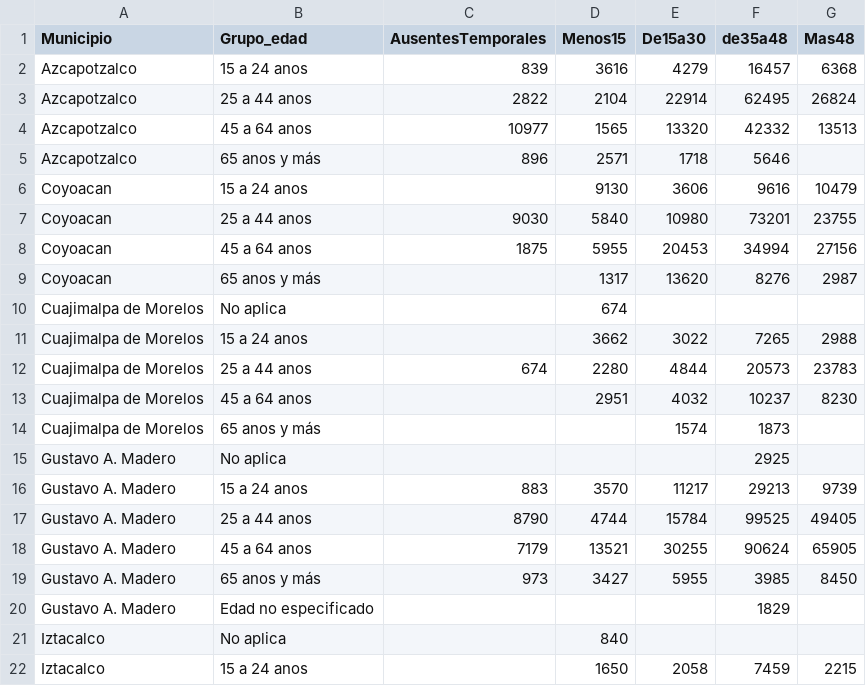
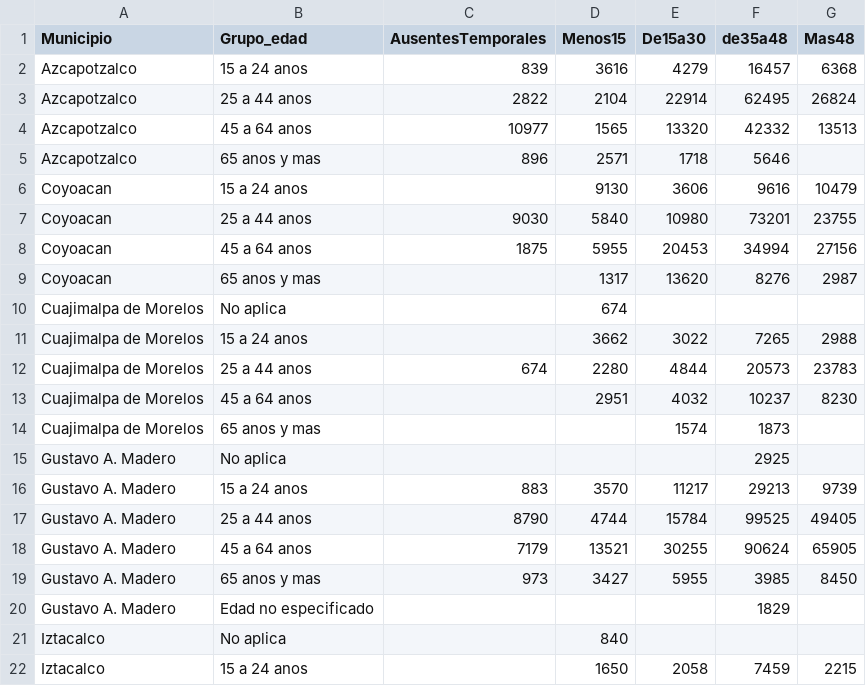
Before and after one commit to ViperCode-Javier/D3, a CSV file: datatrabajo2.csv, drawn as a sheet; only a part is shown; the diff covers the shown part only; the diff names each change by its address in the sheet, - before the commit and + after, or states it on an @@ line.

```diff
--- a/datatrabajo2.csv
+++ b/datatrabajo2.csv
-B5 (Grupo_edad): 65 anos y más
+B5 (Grupo_edad): 65 anos y mas
-B9 (Grupo_edad): 65 anos y más
+B9 (Grupo_edad): 65 anos y mas
-B14 (Grupo_edad): 65 anos y más
+B14 (Grupo_edad): 65 anos y mas
-B19 (Grupo_edad): 65 anos y más
+B19 (Grupo_edad): 65 anos y mas
```
Also changed, not shown: 12 edited cells elsewhere in this file.
